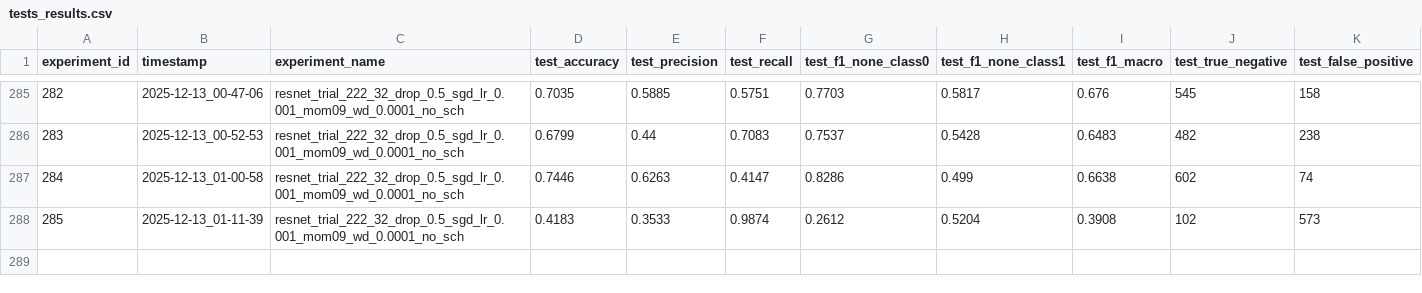
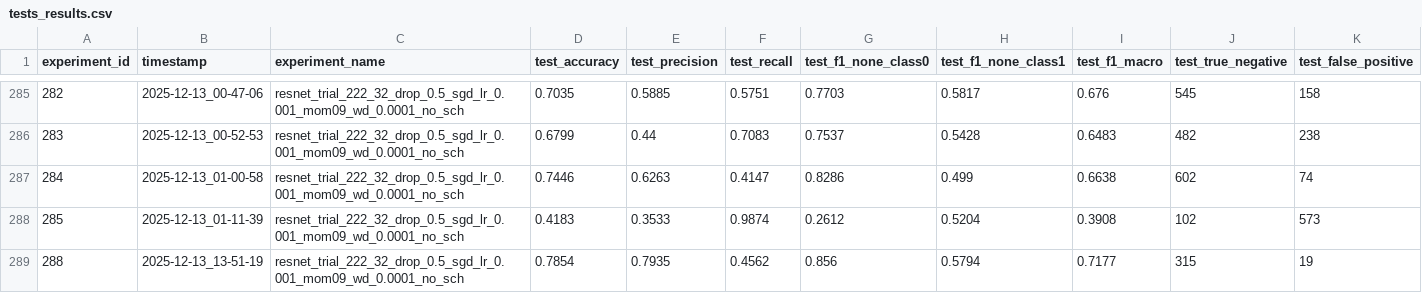
Before and after one commit to rybaks72/IML_Voice_Recognition, a CSV file: results/tests_results.csv, drawn as a sheet; only a part is shown, gaps mark what is left out; rows hold the shown columns only; the diff names each change by its address in the sheet, - before the commit and + after, or states it on an @@ line.

```diff
--- a/results/tests_results.csv
+++ b/results/tests_results.csv
+row 289: 288 | 2025-12-13_13-51-19 | resnet_trial_222_32_drop_0.5_sgd_lr_0.001_mom09_wd_0.0001_no_sch | 0.7854 | 0.7935 | 0.4562 | 0.856 | 0.5794 | 0.7177 | 315 | 19
```
Also changed, not shown: results/speakers_conf_matrix.csv, 6 other files.
